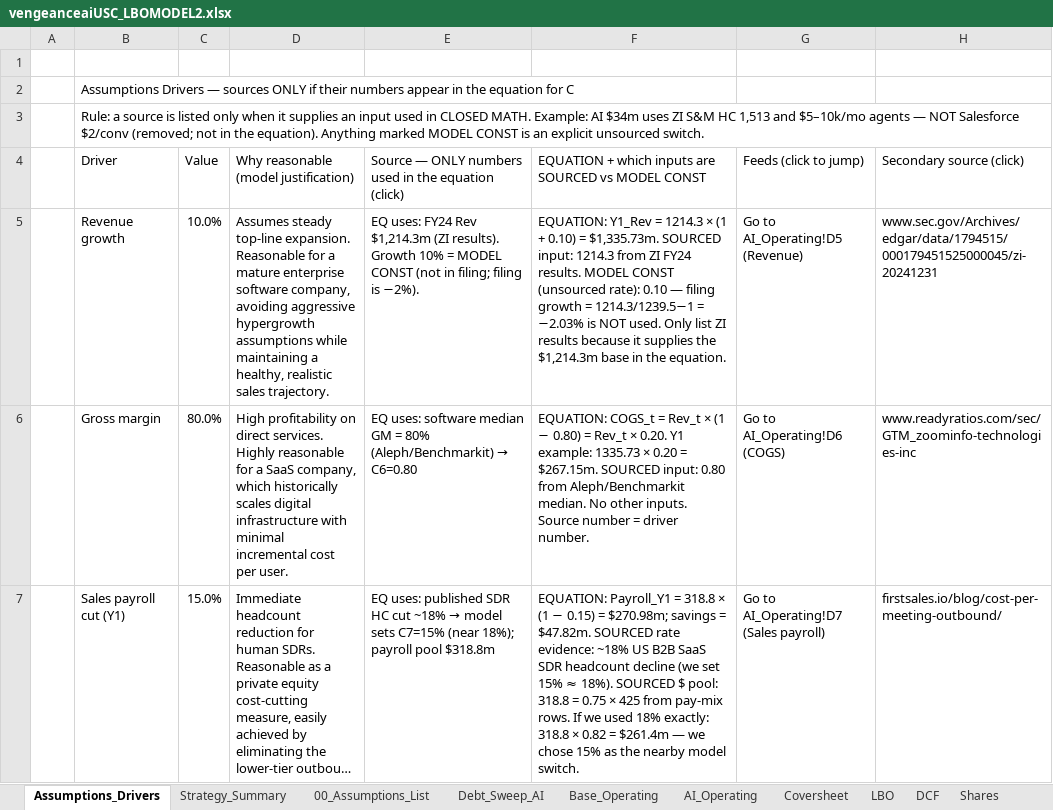
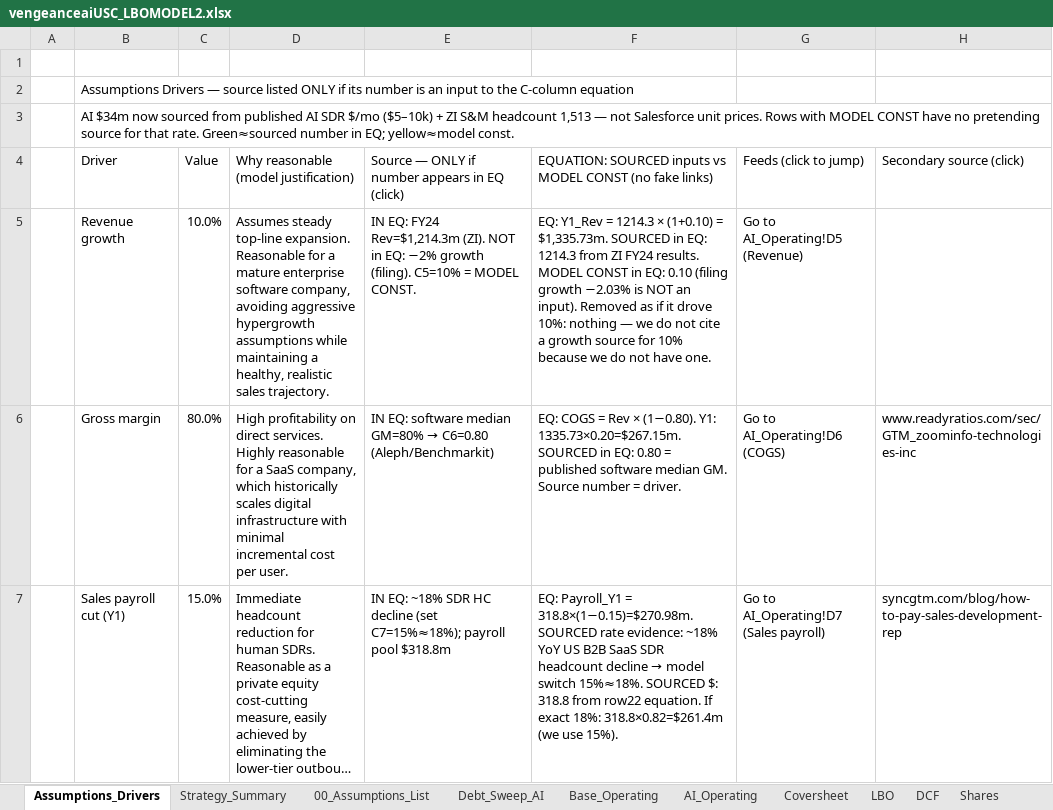
Before and after one commit to vengeanceaiUSC/Rainmaker, an Excel workbook: LBO/output/vengeanceaiUSC_LBOMODEL2.xlsx, sheet Assumptions_Drivers, drawn as a sheet; only a part is shown; long unchanged cells end in …; values as stored, in another font and other column widths than the file's, no cell formats; the diff covers the shown part only; the diff names each change by its address in the sheet, - before the commit and + after, or states it on an @@ line.

```diff
--- a/LBO/output/vengeanceaiUSC_LBOMODEL2.xlsx (sheet Assumptions_Drivers)
+++ b/LBO/output/vengeanceaiUSC_LBOMODEL2.xlsx (sheet Assumptions_Drivers)
-B2: …Drivers — sources ONLY if their numbers appear in the equation for C
+B2: …Drivers — source listed ONLY if its number is an input to the C-column equation
-B3: Rule: a source is listed only when it supplies an input used in CLOSED MATH. Example: AI $34m uses ZI S&M HC 1,513 and $5–10k/mo agents — NOT Salesforce $2/conv (removed; not in the equation). Anything marked MODEL CONST is an explicit unsourced switch.
+B3: AI $34m now sourced from published AI SDR $/mo ($5–10k) + ZI S&M headcount 1,513 — not Salesforce unit prices. Rows with MODEL CONST have no pretending source for that rate. Green≈sourced number in EQ; yellow≈model const.
-E4: …— ONLY numbers used in the equation (click)
+E4: …— ONLY if number appears in EQ (click)
-F4: EQUATION + which inputs are SOURCED vs MODEL CONST
+F4: EQUATION: SOURCED inputs vs MODEL CONST (no fake links)
-E5: EQ uses: FY24 Rev $1,214.3m (ZI results). Growth 10% = MODEL CONST (not in filing; filing is −2%).
+E5: IN EQ: FY24 Rev=$1,214.3m (ZI). NOT in EQ: −2% growth (filing). C5=10% = MODEL CONST.
-F5: EQUATION: Y1_Rev = 1214.3 × (1 + 0.10) = $1,335.73m. SOURCED input: 1214.3 from ZI FY24 results. MODEL CONST (unsourced rate): 0.10 — filing growth = 1214.3/1239.5−1 = −2.03% is NOT used. Only list ZI results because it supplies the $1,214.3m base in the equation.
+F5: EQ: Y1_Rev = 1214.3 × (1+0.10) = $1,335.73m. SOURCED in EQ: 1214.3 from ZI FY24 results. MODEL CONST in EQ: 0.10 (filing growth −2.03% is NOT an input). Removed as if it drove 10%: nothing — we do not cite a growth source for 10% because we do not have one.
-H5: www.sec.gov/Archives/edgar/data/1794515/000179451525000045/zi-20241231
+H5: (empty)
@@ E6: EQ uses: software median GM = 80% (Aleph/Benchmarkit) → C6=0.80 → IN EQ: software median GM=80% → C6=0.80 (Aleph/Benchmarkit) @@
-F6: EQUATION: COGS_t = Rev_t × (1 − 0.80) = Rev_t × 0.20. Y1 example: 1335.73 × 0.20 = $267.15m. SOURCED input: 0.80 from Aleph/Benchmarkit median. No other inputs. Source number = driver number.
+F6: EQ: COGS = Rev × (1−0.80). Y1: 1335.73×0.20=$267.15m. SOURCED in EQ: 0.80 = published software median GM. Source number = driver.
@@ E7: EQ uses: published SDR HC cut ~18% → model sets C7=15% (near 18%); payroll pool… → IN EQ: ~18% SDR HC decline (set C7=15%≈18%); payroll pool… @@
@@ F7: EQUATION: Payroll_Y1 = 318.8 × (1 − 0.15) = $270.98m; savings = $47.82m. SOURCED rate evidence: ~18% US B2B SaaS SDR headcount decline (we set 15% ≈ 18%). SOURCED $ pool: 318.8 = 0.75 × 425 from pay-mix rows. If we used 18% exactly: 318.8 × 0.82 = $261.4m — we chose 15% as the nearby model switch. → EQ: Payroll_Y1 = 318.8×(1−0.15)=$270.98m. SOURCED rate evidence: ~18% YoY US B2B SaaS SDR headcount decline → model switch 15%≈18%. SOURCED $: 318.8 from row22 equation. If exact 18%: 318.8×0.82=$261.4m (we use 15%). @@
-H7: firstsales.io/blog/cost-per-meeting-outbound/
+H7: syncgtm.com/blog/how-to-pay-sales-development-rep
```
Also changed, not shown: 2 added rows, 2 removed rows and 56 edited cells elsewhere in this sheet, cell formats, vengeanceaiUSC_LBOMODEL2.xlsx, 3 other files.
